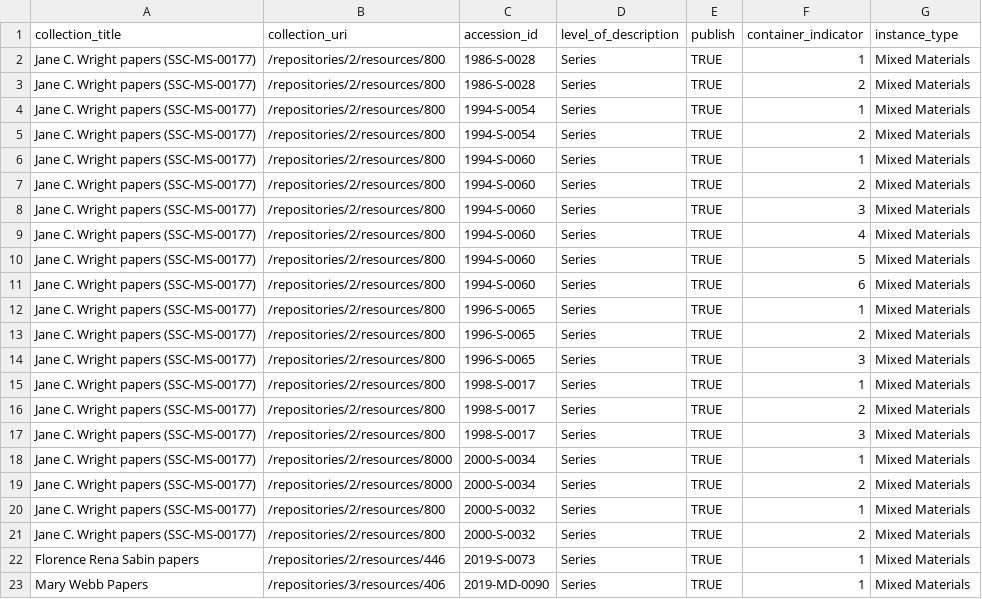
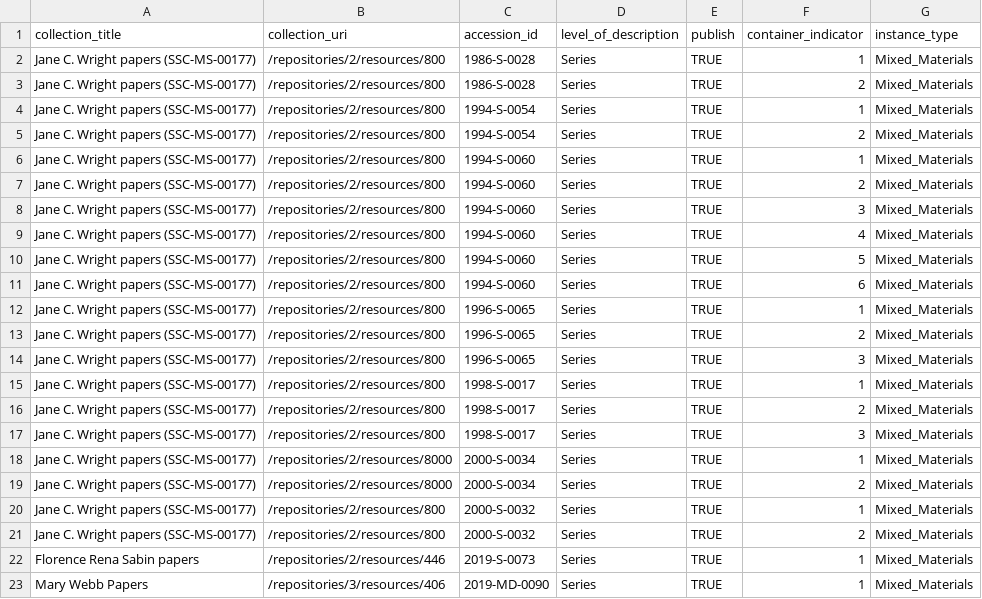
Before and after one commit to smith-special-collections/a2c-tools, a CSV file: bulk_create_topcontainers/bulk_container_spreadsheet.csv, drawn as a sheet.

Commit message:
Edited instance_type

```diff
--- a/bulk_create_topcontainers/bulk_container_spreadsheet.csv
+++ b/bulk_create_topcontainers/bulk_container_spreadsheet.csv
@@ -1,23 +1,23 @@
 collection_title,collection_uri,accession_id,level_of_description,publish,container_indicator,instance_type
-Jane C. Wright papers (SSC-MS-00177),/repositories/2/resources/800,1986-S-0028,Series,TRUE,1,Mixed Materials
-Jane C. Wright papers (SSC-MS-00177),/repositories/2/resources/800,1986-S-0028,Series,TRUE,2,Mixed Materials
-Jane C. Wright papers (SSC-MS-00177),/repositories/2/resources/800,1994-S-0054,Series,TRUE,1,Mixed Materials
-Jane C. Wright papers (SSC-MS-00177),/repositories/2/resources/800,1994-S-0054,Series,TRUE,2,Mixed Materials
-Jane C. Wright papers (SSC-MS-00177),/repositories/2/resources/800,1994-S-0060,Series,TRUE,1,Mixed Materials
-Jane C. Wright papers (SSC-MS-00177),/repositories/2/resources/800,1994-S-0060,Series,TRUE,2,Mixed Materials
-Jane C. Wright papers (SSC-MS-00177),/repositories/2/resources/800,1994-S-0060,Series,TRUE,3,Mixed Materials
-Jane C. Wright papers (SSC-MS-00177),/repositories/2/resources/800,1994-S-0060,Series,TRUE,4,Mixed Materials
-Jane C. Wright papers (SSC-MS-00177),/repositories/2/resources/800,1994-S-0060,Series,TRUE,5,Mixed Materials
-Jane C. Wright papers (SSC-MS-00177),/repositories/2/resources/800,1994-S-0060,Series,TRUE,6,Mixed Materials
-Jane C. Wright papers (SSC-MS-00177),/repositories/2/resources/800,1996-S-0065,Series,TRUE,1,Mixed Materials
-Jane C. Wright papers (SSC-MS-00177),/repositories/2/resources/800,1996-S-0065,Series,TRUE,2,Mixed Materials
-Jane C. Wright papers (SSC-MS-00177),/repositories/2/resources/800,1996-S-0065,Series,TRUE,3,Mixed Materials
-Jane C. Wright papers (SSC-MS-00177),/repositories/2/resources/800,1998-S-0017,Series,TRUE,1,Mixed Materials
-Jane C. Wright papers (SSC-MS-00177),/repositories/2/resources/800,1998-S-0017,Series,TRUE,2,Mixed Materials
-Jane C. Wright papers (SSC-MS-00177),/repositories/2/resources/800,1998-S-0017,Series,TRUE,3,Mixed Materials
-Jane C. Wright papers (SSC-MS-00177),/repositories/2/resources/8000,2000-S-0034,Series,TRUE,1,Mixed Materials
-Jane C. Wright papers (SSC-MS-00177),/repositories/2/resources/8000,2000-S-0034,Series,TRUE,2,Mixed Materials
-Jane C. Wright papers (SSC-MS-00177),/repositories/2/resources/800,2000-S-0032,Series,TRUE,1,Mixed Materials
-Jane C. Wright papers (SSC-MS-00177),/repositories/2/resources/800,2000-S-0032,Series,TRUE,2,Mixed Materials
-Florence Rena Sabin papers ,/repositories/2/resources/446,2019-S-0073,Series,TRUE,1,Mixed Materials
-Mary Webb Papers,/repositories/3/resources/406,2019-MD-0090,Series,TRUE,1,Mixed Materials
+Jane C. Wright papers (SSC-MS-00177),/repositories/2/resources/800,1986-S-0028,Series,TRUE,1,Mixed_Materials
+Jane C. Wright papers (SSC-MS-00177),/repositories/2/resources/800,1986-S-0028,Series,TRUE,2,Mixed_Materials
+Jane C. Wright papers (SSC-MS-00177),/repositories/2/resources/800,1994-S-0054,Series,TRUE,1,Mixed_Materials
+Jane C. Wright papers (SSC-MS-00177),/repositories/2/resources/800,1994-S-0054,Series,TRUE,2,Mixed_Materials
+Jane C. Wright papers (SSC-MS-00177),/repositories/2/resources/800,1994-S-0060,Series,TRUE,1,Mixed_Materials
+Jane C. Wright papers (SSC-MS-00177),/repositories/2/resources/800,1994-S-0060,Series,TRUE,2,Mixed_Materials
+Jane C. Wright papers (SSC-MS-00177),/repositories/2/resources/800,1994-S-0060,Series,TRUE,3,Mixed_Materials
+Jane C. Wright papers (SSC-MS-00177),/repositories/2/resources/800,1994-S-0060,Series,TRUE,4,Mixed_Materials
+Jane C. Wright papers (SSC-MS-00177),/repositories/2/resources/800,1994-S-0060,Series,TRUE,5,Mixed_Materials
+Jane C. Wright papers (SSC-MS-00177),/repositories/2/resources/800,1994-S-0060,Series,TRUE,6,Mixed_Materials
+Jane C. Wright papers (SSC-MS-00177),/repositories/2/resources/800,1996-S-0065,Series,TRUE,1,Mixed_Materials
+Jane C. Wright papers (SSC-MS-00177),/repositories/2/resources/800,1996-S-0065,Series,TRUE,2,Mixed_Materials
+Jane C. Wright papers (SSC-MS-00177),/repositories/2/resources/800,1996-S-0065,Series,TRUE,3,Mixed_Materials
+Jane C. Wright papers (SSC-MS-00177),/repositories/2/resources/800,1998-S-0017,Series,TRUE,1,Mixed_Materials
+Jane C. Wright papers (SSC-MS-00177),/repositories/2/resources/800,1998-S-0017,Series,TRUE,2,Mixed_Materials
+Jane C. Wright papers (SSC-MS-00177),/repositories/2/resources/800,1998-S-0017,Series,TRUE,3,Mixed_Materials
+Jane C. Wright papers (SSC-MS-00177),/repositories/2/resources/8000,2000-S-0034,Series,TRUE,1,Mixed_Materials
+Jane C. Wright papers (SSC-MS-00177),/repositories/2/resources/8000,2000-S-0034,Series,TRUE,2,Mixed_Materials
+Jane C. Wright papers (SSC-MS-00177),/repositories/2/resources/800,2000-S-0032,Series,TRUE,1,Mixed_Materials
+Jane C. Wright papers (SSC-MS-00177),/repositories/2/resources/800,2000-S-0032,Series,TRUE,2,Mixed_Materials
+Florence Rena Sabin papers ,/repositories/2/resources/446,2019-S-0073,Series,TRUE,1,Mixed_Materials
+Mary Webb Papers,/repositories/3/resources/406,2019-MD-0090,Series,TRUE,1,Mixed_Materials
```
